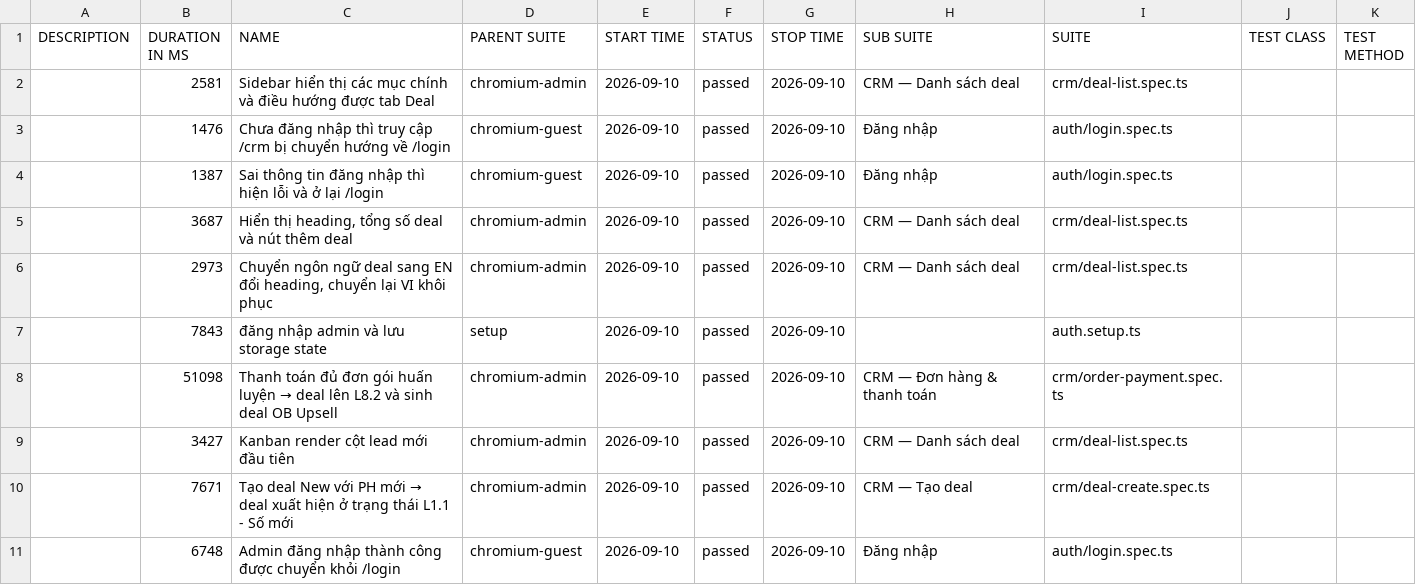
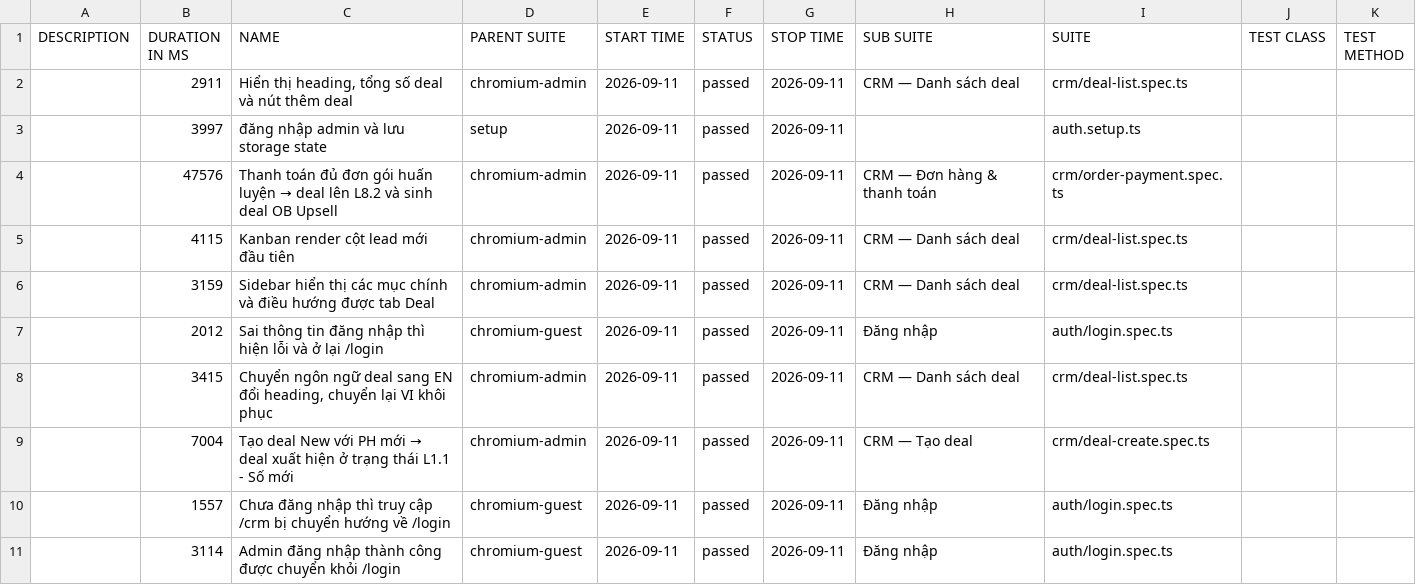
Before and after one commit to anhnguyen-teencare/TeenCareWork-E2E, a CSV file: data/suites.csv, drawn as a sheet.

```diff
--- a/data/suites.csv
+++ b/data/suites.csv
@@ -1,11 +1,11 @@
 "DESCRIPTION","DURATION IN MS","NAME","PARENT SUITE","START TIME","STATUS","STOP TIME","SUB SUITE","SUITE","TEST CLASS","TEST METHOD"
-"","2581","Sidebar hiển thị các mục chính và điều hướng được tab Deal","chromium-admin","2026-09-10","passed","2026-09-10","CRM — Danh sách deal","crm/deal-list.spec.ts","",""
-"","1476","Chưa đăng nhập thì truy cập /crm bị chuyển hướng về /login","chromium-guest","2026-09-10","passed","2026-09-10","Đăng nhập","auth/login.spec.ts","",""
-"","1387","Sai thông tin đăng nhập thì hiện lỗi và ở lại /login","chromium-guest","2026-09-10","passed","2026-09-10","Đăng nhập","auth/login.spec.ts","",""
-"","3687","Hiển thị heading, tổng số deal và nút thêm deal","chromium-admin","2026-09-10","passed","2026-09-10","CRM — Danh sách deal","crm/deal-list.spec.ts","",""
-"","2973","Chuyển ngôn ngữ deal sang EN đổi heading, chuyển lại VI khôi phục","chromium-admin","2026-09-10","passed","2026-09-10","CRM — Danh sách deal","crm/deal-list.spec.ts","",""
-"","7843","đăng nhập admin và lưu storage state","setup","2026-09-10","passed","2026-09-10","","auth.setup.ts","",""
-"","51098","Thanh toán đủ đơn gói huấn luyện → deal lên L8.2 và sinh deal OB Upsell","chromium-admin","2026-09-10","passed","2026-09-10","CRM — Đơn hàng & thanh toán","crm/order-payment.spec.ts","",""
-"","3427","Kanban render cột lead mới đầu tiên","chromium-admin","2026-09-10","passed","2026-09-10","CRM — Danh sách deal","crm/deal-list.spec.ts","",""
-"","7671","Tạo deal New với PH mới → deal xuất hiện ở trạng thái L1.1 - Số mới","chromium-admin","2026-09-10","passed","2026-09-10","CRM — Tạo deal","crm/deal-create.spec.ts","",""
-"","6748","Admin đăng nhập thành công được chuyển khỏi /login","chromium-guest","2026-09-10","passed","2026-09-10","Đăng nhập","auth/login.spec.ts","",""
+"","2911","Hiển thị heading, tổng số deal và nút thêm deal","chromium-admin","2026-09-11","passed","2026-09-11","CRM — Danh sách deal","crm/deal-list.spec.ts","",""
+"","3997","đăng nhập admin và lưu storage state","setup","2026-09-11","passed","2026-09-11","","auth.setup.ts","",""
+"","47576","Thanh toán đủ đơn gói huấn luyện → deal lên L8.2 và sinh deal OB Upsell","chromium-admin","2026-09-11","passed","2026-09-11","CRM — Đơn hàng & thanh toán","crm/order-payment.spec.ts","",""
+"","4115","Kanban render cột lead mới đầu tiên","chromium-admin","2026-09-11","passed","2026-09-11","CRM — Danh sách deal","crm/deal-list.spec.ts","",""
+"","3159","Sidebar hiển thị các mục chính và điều hướng được tab Deal","chromium-admin","2026-09-11","passed","2026-09-11","CRM — Danh sách deal","crm/deal-list.spec.ts","",""
+"","2012","Sai thông tin đăng nhập thì hiện lỗi và ở lại /login","chromium-guest","2026-09-11","passed","2026-09-11","Đăng nhập","auth/login.spec.ts","",""
+"","3415","Chuyển ngôn ngữ deal sang EN đổi heading, chuyển lại VI khôi phục","chromium-admin","2026-09-11","passed","2026-09-11","CRM — Danh sách deal","crm/deal-list.spec.ts","",""
+"","7004","Tạo deal New với PH mới → deal xuất hiện ở trạng thái L1.1 - Số mới","chromium-admin","2026-09-11","passed","2026-09-11","CRM — Tạo deal","crm/deal-create.spec.ts","",""
+"","1557","Chưa đăng nhập thì truy cập /crm bị chuyển hướng về /login","chromium-guest","2026-09-11","passed","2026-09-11","Đăng nhập","auth/login.spec.ts","",""
+"","3114","Admin đăng nhập thành công được chuyển khỏi /login","chromium-guest","2026-09-11","passed","2026-09-11","Đăng nhập","auth/login.spec.ts","",""
```
Also changed, not shown: 40 other files.
